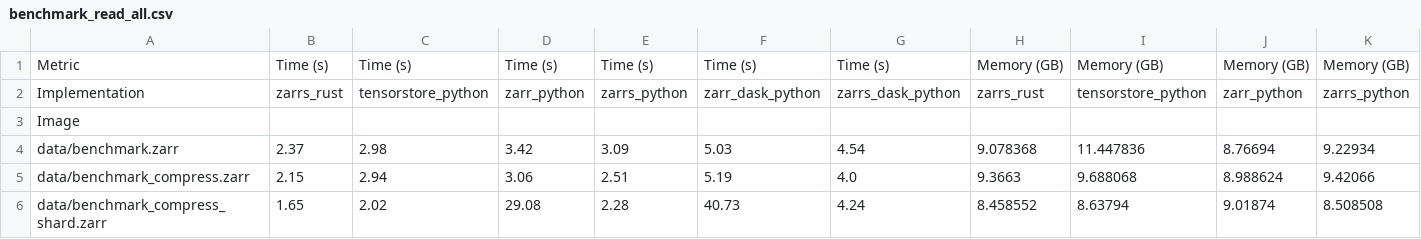
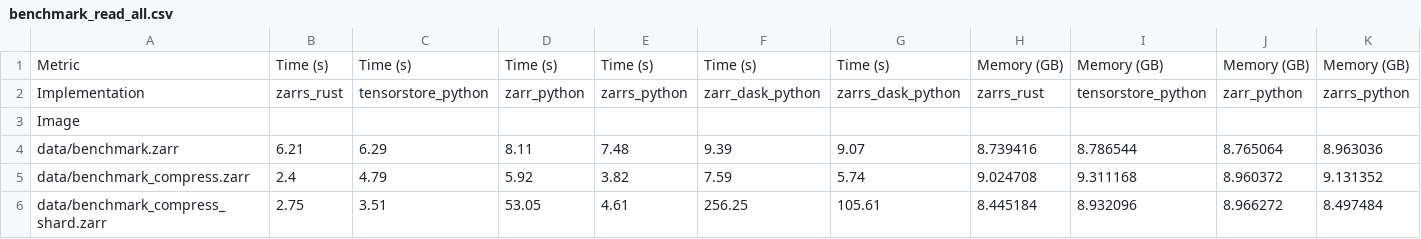
Before and after one commit to LDeakin/zarr_benchmarks, a CSV file: measurements/benchmark_read_all.csv, drawn as a sheet; only a part is shown; the diff covers the shown part only; the diff names each change by its address in the sheet, - before the commit and + after, or states it on an @@ line.

Commit message:
(chore): update benchmarks

```diff
--- a/measurements/benchmark_read_all.csv
+++ b/measurements/benchmark_read_all.csv
-B4: 2.37
+B4: 6.21
-C4: 2.98
+C4: 6.29
-D4: 3.42
+D4: 8.11
-E4: 3.09
+E4: 7.48
-F4: 5.03
+F4: 9.39
-G4: 4.54
+G4: 9.07
-H4: 9.078368
+H4: 8.739416
-I4: 11.447836
+I4: 8.786544
-J4: 8.76694
+J4: 8.765064
-K4: 9.22934
+K4: 8.963036
-B5: 2.15
+B5: 2.4
-C5: 2.94
+C5: 4.79
-D5: 3.06
+D5: 5.92
-E5: 2.51
+E5: 3.82
-F5: 5.19
+F5: 7.59
-G5: 4.0
+G5: 5.74
-H5: 9.3663
+H5: 9.024708
-I5: 9.688068
+I5: 9.311168
-J5: 8.988624
+J5: 8.960372
-K5: 9.42066
+K5: 9.131352
-B6: 1.65
+B6: 2.75
-C6: 2.02
+C6: 3.51
-D6: 29.08
+D6: 53.05
-E6: 2.28
+E6: 4.61
-F6: 40.73
+F6: 256.25
-G6: 4.24
+G6: 105.61
-H6: 8.458552
+H6: 8.445184
-I6: 8.63794
+I6: 8.932096
-J6: 9.01874
+J6: 8.966272
-K6: 8.508508
+K6: 8.497484
```
Also changed, not shown: 6 edited cells elsewhere in this file, 9 other files.
